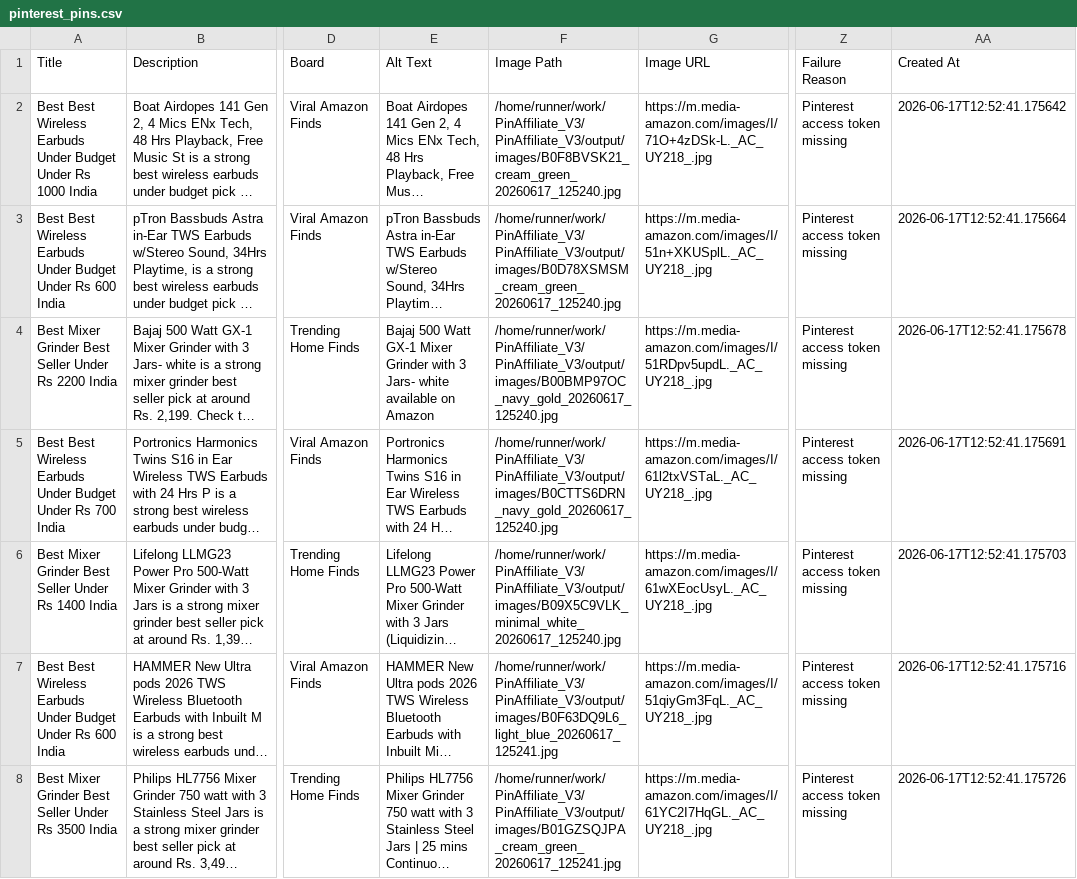
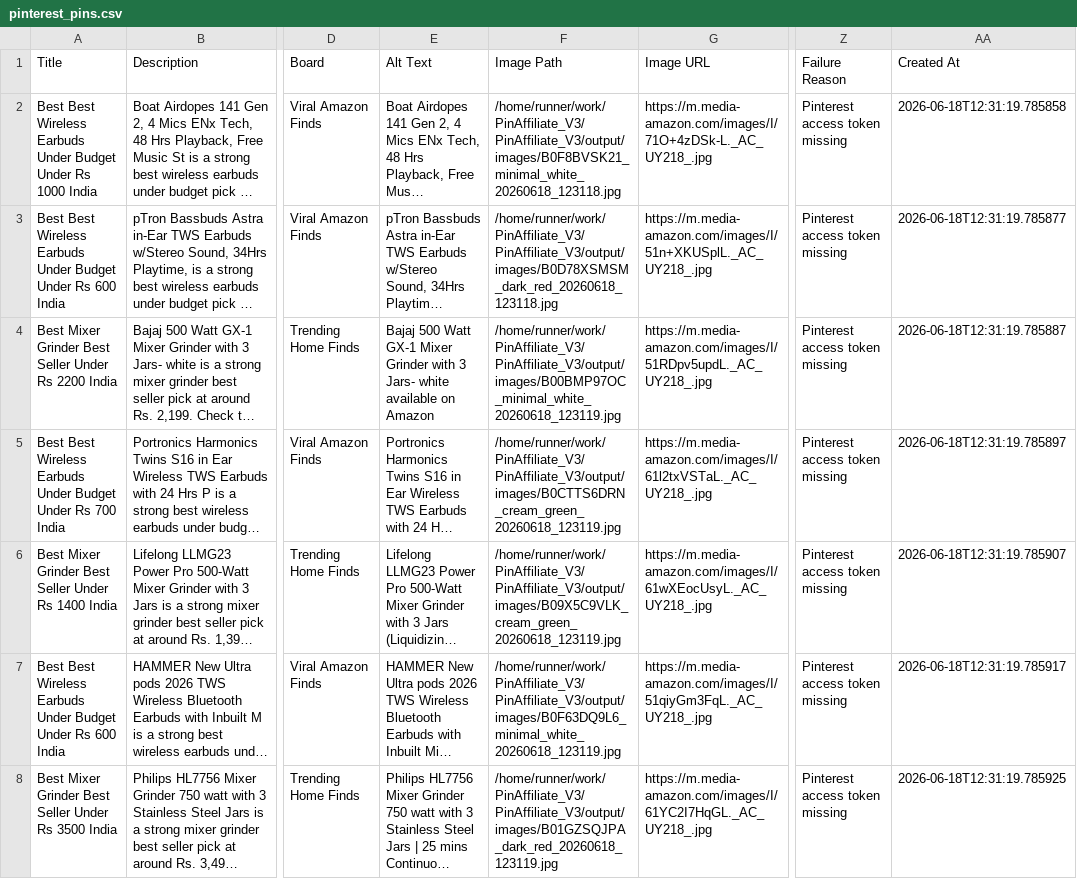
Before and after one commit to Gosula16/PinAffiliate_V3, a CSV file: data/pinterest_pins.csv, drawn as a sheet; only a part is shown, gaps mark what is left out; long unchanged cells end in …; the diff names each change by its address in the sheet, - before the commit and + after, or states it on an @@ line.

```diff
--- a/data/pinterest_pins.csv
+++ b/data/pinterest_pins.csv
-F2 (Image Path): /home/runner/work/PinAffiliate_V3/PinAffiliate_V3/output/images/B0F8BVSK21_cream_green_20260617_125240.jpg
+F2 (Image Path): /home/runner/work/PinAffiliate_V3/PinAffiliate_V3/output/images/B0F8BVSK21_minimal_white_20260618_123118.jpg
-AA2 (Created At): 2026-06-17T12:52:41.175642
+AA2 (Created At): 2026-06-18T12:31:19.785858
-F3 (Image Path): /home/runner/work/PinAffiliate_V3/PinAffiliate_V3/output/images/B0D78XSMSM_cream_green_20260617_125240.jpg
+F3 (Image Path): /home/runner/work/PinAffiliate_V3/PinAffiliate_V3/output/images/B0D78XSMSM_dark_red_20260618_123118.jpg
-AA3 (Created At): 2026-06-17T12:52:41.175664
+AA3 (Created At): 2026-06-18T12:31:19.785877
-F4 (Image Path): /home/runner/work/PinAffiliate_V3/PinAffiliate_V3/output/images/B00BMP97OC_navy_gold_20260617_125240.jpg
+F4 (Image Path): /home/runner/work/PinAffiliate_V3/PinAffiliate_V3/output/images/B00BMP97OC_minimal_white_20260618_123119.jpg
-AA4 (Created At): 2026-06-17T12:52:41.175678
+AA4 (Created At): 2026-06-18T12:31:19.785887
-F5 (Image Path): /home/runner/work/PinAffiliate_V3/PinAffiliate_V3/output/images/B0CTTS6DRN_navy_gold_20260617_125240.jpg
+F5 (Image Path): /home/runner/work/PinAffiliate_V3/PinAffiliate_V3/output/images/B0CTTS6DRN_cream_green_20260618_123119.jpg
-AA5 (Created At): 2026-06-17T12:52:41.175691
+AA5 (Created At): 2026-06-18T12:31:19.785897
-F6 (Image Path): /home/runner/work/PinAffiliate_V3/PinAffiliate_V3/output/images/B09X5C9VLK_minimal_white_20260617_125240.jpg
+F6 (Image Path): /home/runner/work/PinAffiliate_V3/PinAffiliate_V3/output/images/B09X5C9VLK_cream_green_20260618_123119.jpg
-AA6 (Created At): 2026-06-17T12:52:41.175703
+AA6 (Created At): 2026-06-18T12:31:19.785907
-F7 (Image Path): /home/runner/work/PinAffiliate_V3/PinAffiliate_V3/output/images/B0F63DQ9L6_light_blue_20260617_125241.jpg
+F7 (Image Path): /home/runner/work/PinAffiliate_V3/PinAffiliate_V3/output/images/B0F63DQ9L6_minimal_white_20260618_123119.jpg
-AA7 (Created At): 2026-06-17T12:52:41.175716
+AA7 (Created At): 2026-06-18T12:31:19.785917
-F8 (Image Path): /home/runner/work/PinAffiliate_V3/PinAffiliate_V3/output/images/B01GZSQJPA_cream_green_20260617_125241.jpg
+F8 (Image Path): /home/runner/work/PinAffiliate_V3/PinAffiliate_V3/output/images/B01GZSQJPA_dark_red_20260618_123119.jpg
-AA8 (Created At): 2026-06-17T12:52:41.175726
+AA8 (Created At): 2026-06-18T12:31:19.785925
```
Also changed, not shown: data/pinterest_bulk_editor.csv, data/pinterest_upload.csv, 11 other files.
